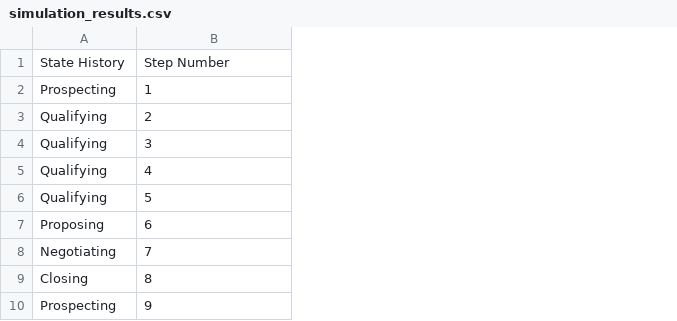
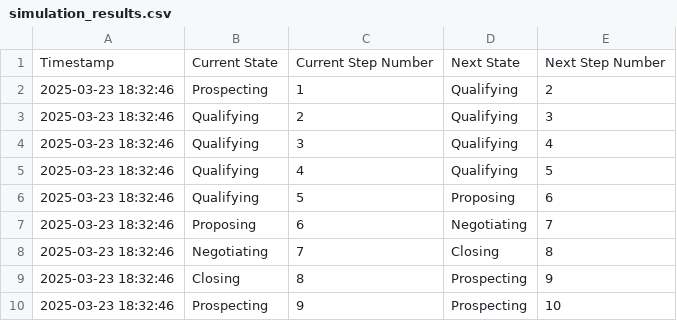
Before and after one commit to PATA-hanke-Spring-2025/Agent-based-Model-Basics, a CSV file: simulation_results.csv, drawn as a sheet; only a part is shown; removed rows and columns are numbered as before the commit, all else as after; the diff names each change by its address in the sheet, - before the commit and + after, or states it on an @@ line.

Commit message:
Merged with Tatiana's branch and optimised/refactored the code. Added timestamps.

```diff
--- a/simulation_results.csv
+++ b/simulation_results.csv
+column A, rows 2-10: all 2025-03-23 18:32:46
+column D, rows 2-10: Qualifying | Qualifying | Qualifying | Qualifying | Proposing | Negotiating | Closing | Prospecting | Prospecting
+column E, rows 2-10: 2 | 3 | 4 | 5 | 6 | 7 | 8 | 9 | 10
-row 1: State History | Step Number
+row 1: Timestamp | Current State | Current Step Number | Next State | Next Step Number
```
Also changed, not shown: 6 other files.
